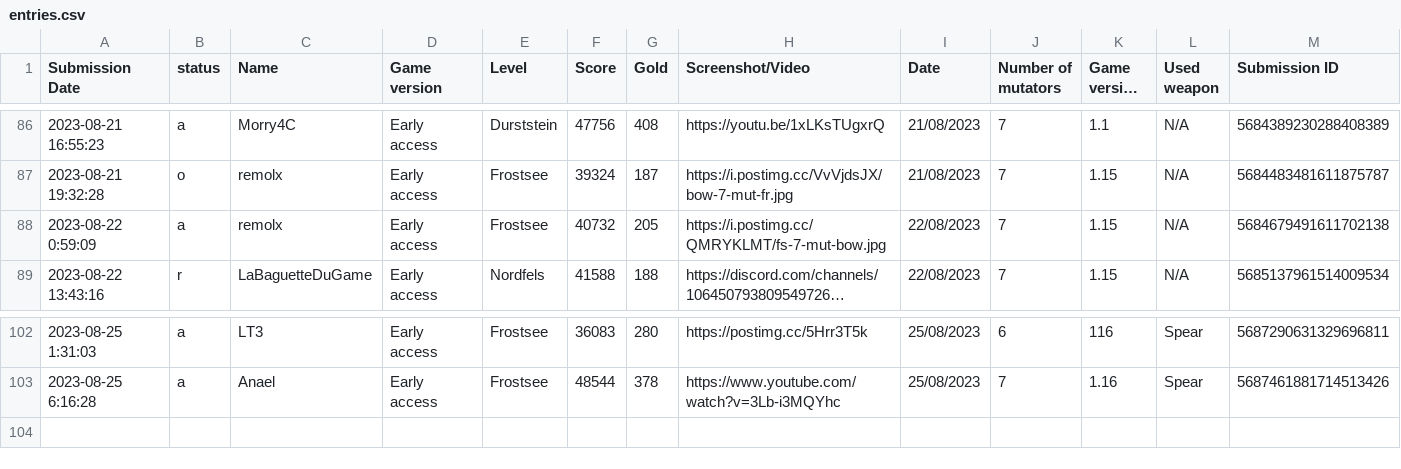
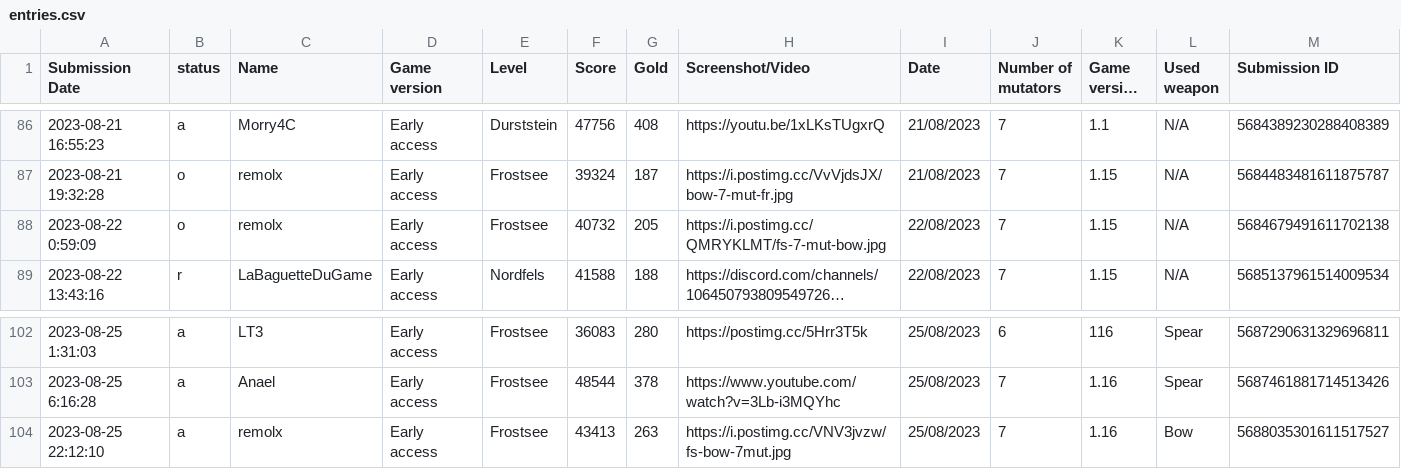
Before and after one commit to Ghost-Miner/Ghost-Miner.github.io, a CSV file: thronefall/entries.csv, drawn as a sheet; only a part is shown, gaps mark what is left out; long unchanged cells end in …; the diff names each change by its address in the sheet, - before the commit and + after, or states it on an @@ line.

Commit message:
Update entries.csv

```diff
--- a/thronefall/entries.csv
+++ b/thronefall/entries.csv
-B88 (status): a
+B88 (status): o
+row 104: 2023-08-25 22:12:10 | a | remolx | Early access | Frostsee | 43413 | 263 | https://i.postimg.cc/VNV3jvzw/fs-bow-7mut.jpg | 25/08/2023 | 7 | 1.16 | Bow | 5688035301611517527
```
